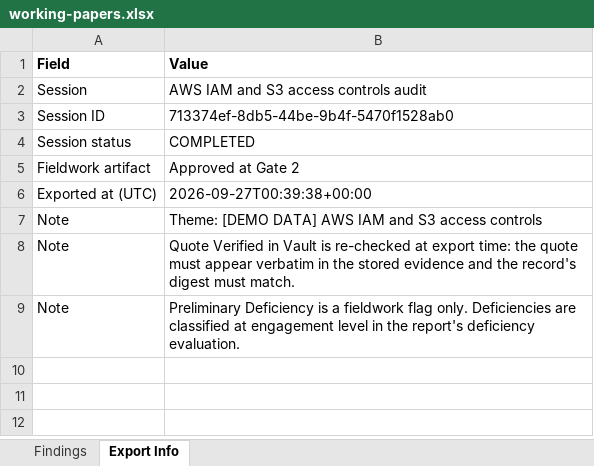
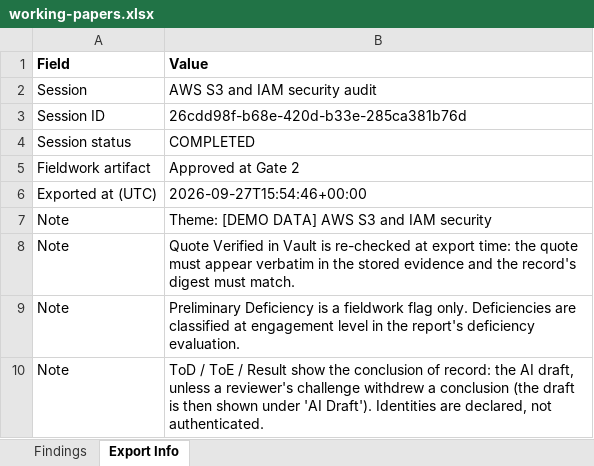
Before and after one commit to tvobrachini/grc-audit-swarm, an Excel workbook: docs/sample-run/working-papers.xlsx, sheet Export Info, drawn as a sheet; values as stored, in another font and other column widths than the file's, no borders; the diff names each change by its address in the sheet, - before the commit and + after, or states it on an @@ line.

```diff
--- a/docs/sample-run/working-papers.xlsx (sheet Export Info)
+++ b/docs/sample-run/working-papers.xlsx (sheet Export Info)
-B2 (Value): AWS IAM and S3 access controls audit
+B2 (Value): AWS S3 and IAM security audit
-B3 (Value): 713374ef-8db5-44be-9b4f-5470f1528ab0
+B3 (Value): 26cdd98f-b68e-420d-b33e-285ca381b76d
-B6 (Value): 2026-09-27T00:39:38+00:00
+B6 (Value): 2026-09-27T15:54:46+00:00
-B7 (Value): …DATA] AWS IAM and S3 access controls
+B7 (Value): …DATA] AWS S3 and IAM security
+row 10: Note | ToD / ToE / Result show the conclusion of record: the AI draft, unless a reviewer's challenge withdrew a conclusion (the draft is then shown under 'AI Draft'). Identities are declared, not authenticated.
```
Also changed, not shown: sheet Findings, docs/sample-run/racm.xlsx, 13 other files.
